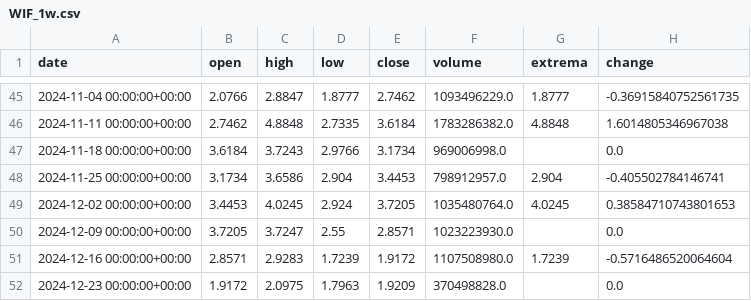
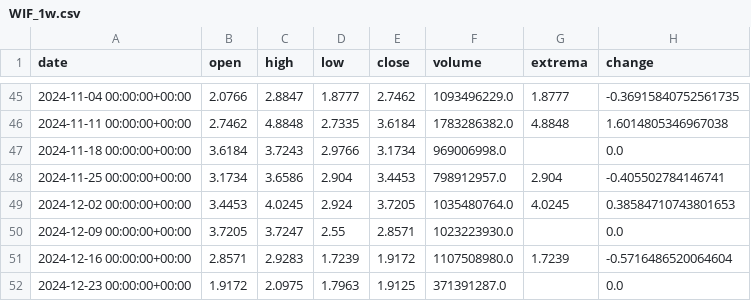
Before and after one commit to mohsenjfar/user_data, a CSV file: notebooks/WIF_1w.csv, drawn as a sheet; only a part is shown, gaps mark what is left out.

```diff
--- a/notebooks/WIF_1w.csv
+++ b/notebooks/WIF_1w.csv
@@ -51,2 +51,2 @@ date,open,high,low,close,volume,extrema,change
 2024-12-16 00:00:00+00:00,2.8571,2.9283,1.7239,1.9172,1107508980.0,1.7239,-0.5716486520064604
-2024-12-23 00:00:00+00:00,1.9172,2.0975,1.7963,1.9209,370498828.0,,0.0
+2024-12-23 00:00:00+00:00,1.9172,2.0975,1.7963,1.9125,371391287.0,,0.0
```
Also changed, not shown: notebooks/ADA_1w.csv, notebooks/SOL_1w.csv, 3 other files.
